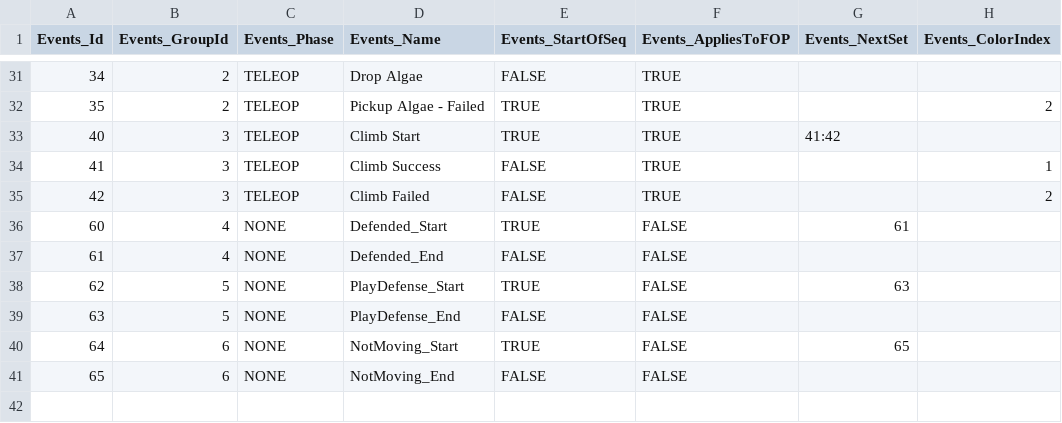
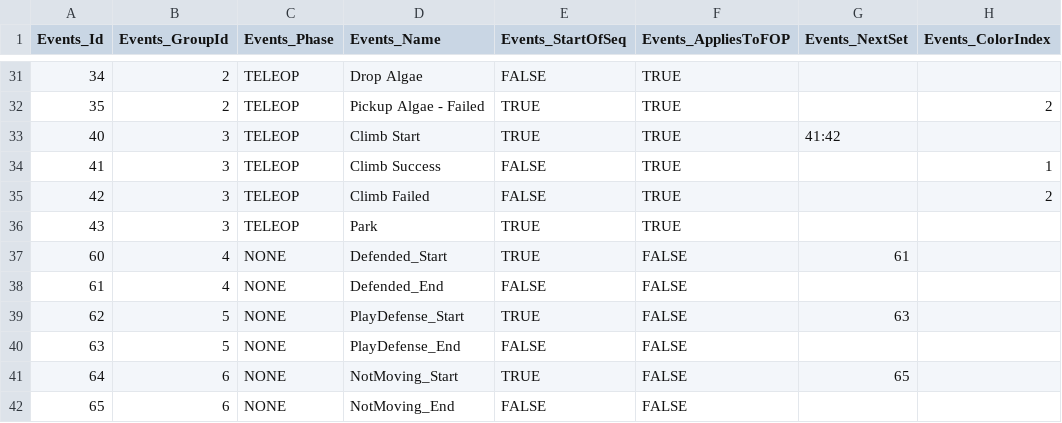
Before and after one commit to team3663/Scouting-App, a CSV file: app/src/main/assets/input_data/Events.csv, drawn as a sheet; only a part is shown, gaps mark what is left out.

Commit message:
fixed bugs!
Events.csv: added a Park option to the context menu.  Still need Tableau changes.

Match.java: sorry for the renames.  StartTime and the Transmit* ones were not Camel-Case like the other Globals.

Added check for FieldOrientation.  If it's Automatic, do what we did before, but if it's set to Red/Blue, just set the currentOrientation and Image to the right values.

QRCode.java: Made a few things Static so hopefully they don't build on each other every call (not sure it helped).  Also using a StringBuilder (recommended by Android Studio).  Clearing out the qrFileString so the GC can clean it up.

Settings: added an option to set the field orientation to "Auto", "Blue" or "Red".

Globals: removed deviceAddress - never used (was for BlueTooth)

```diff
--- a/app/src/main/assets/input_data/Events.csv
+++ b/app/src/main/assets/input_data/Events.csv
@@ -35,2 +35,3 @@ Events_Id,Events_GroupId,Events_Phase,Events_Name,Events_StartOfSeq,Events_Appli
 42,3,TELEOP,Climb Failed,FALSE,TRUE,,2
+43,3,TELEOP,Park,TRUE,TRUE,,
 60,4,NONE,Defended_Start,TRUE,FALSE,61,
```
Also changed, not shown: 12 other files.
